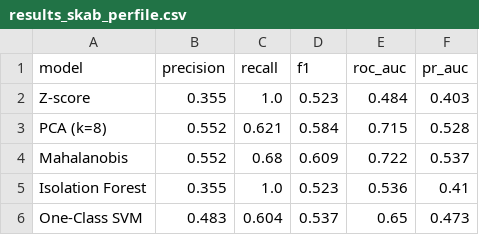
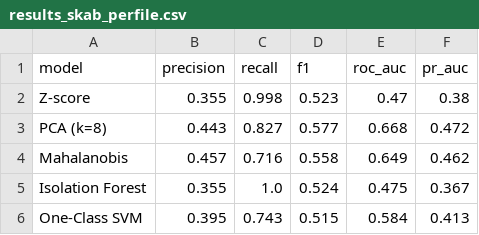
Before and after one commit to sherawatzaman/Anomaly-Detection-w-industrial-sensors, a CSV file: results/results_skab_perfile.csv, drawn as a sheet.

Commit message:
Use mean features as main SKAB setup

```diff
--- a/results/results_skab_perfile.csv
+++ b/results/results_skab_perfile.csv
@@ -1,6 +1,6 @@
 model,precision,recall,f1,roc_auc,pr_auc
-Z-score,0.355,1.0,0.523,0.484,0.403
-PCA (k=8),0.552,0.621,0.584,0.715,0.528
-Mahalanobis,0.552,0.68,0.609,0.722,0.537
-Isolation Forest,0.355,1.0,0.523,0.536,0.41
-One-Class SVM,0.483,0.604,0.537,0.65,0.473
+Z-score,0.355,0.998,0.523,0.47,0.38
+PCA (k=8),0.443,0.827,0.577,0.668,0.472
+Mahalanobis,0.457,0.716,0.558,0.649,0.462
+Isolation Forest,0.355,1.0,0.524,0.475,0.367
+One-Class SVM,0.395,0.743,0.515,0.584,0.413
```
Also changed, not shown: 3 other files.
